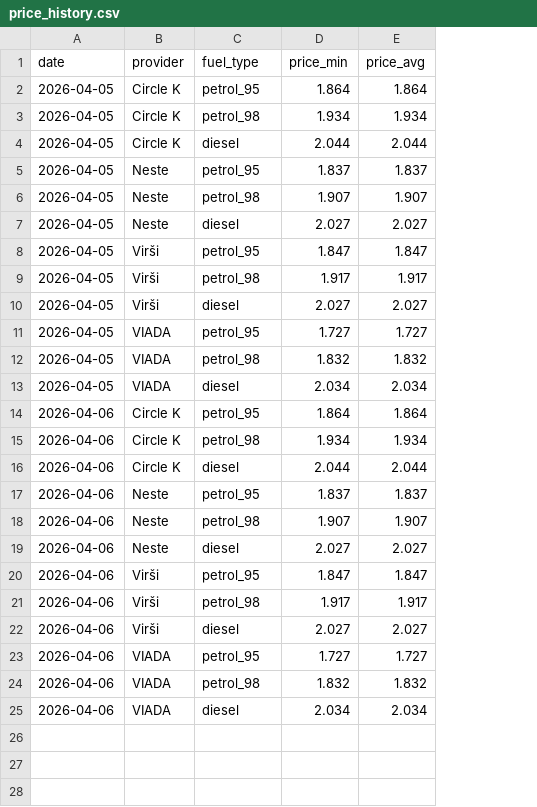
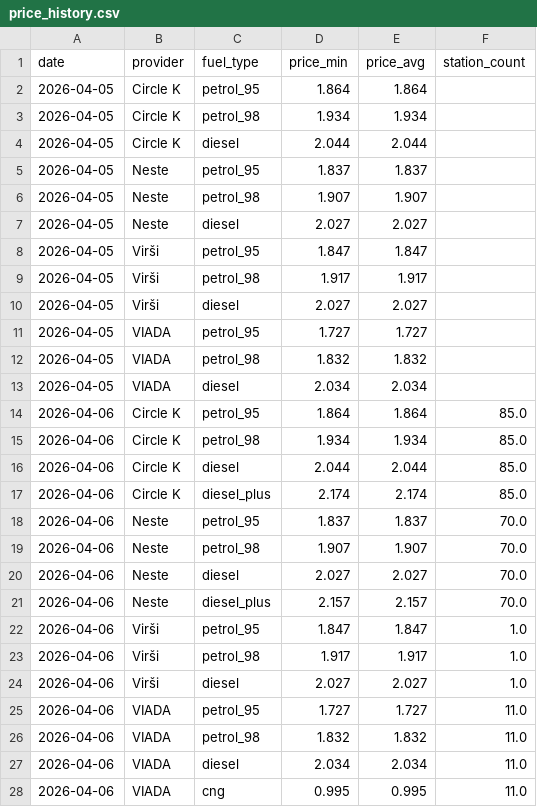
Before and after one commit to igorsbaibuss-121/fuel-price-lv, a CSV file: data/price_history.csv, drawn as a sheet; the diff names each change by its address in the sheet, - before the commit and + after, or states it on an @@ line.

```diff
--- a/data/price_history.csv
+++ b/data/price_history.csv
+column F (station_count), rows 14-16: all 85.0; rows 18-20: all 70.0; rows 22-27: 1.0 | 1.0 | 1.0 | 11.0 | 11.0 | 11.0
+row 17: 2026-04-06 | Circle K | diesel_plus | 2.174 | 2.174 | 85.0
+row 21: 2026-04-06 | Neste | diesel_plus | 2.157 | 2.157 | 70.0
+row 28: 2026-04-06 | VIADA | cng | 0.995 | 0.995 | 11.0
```
Also changed, not shown: 2 other files.
